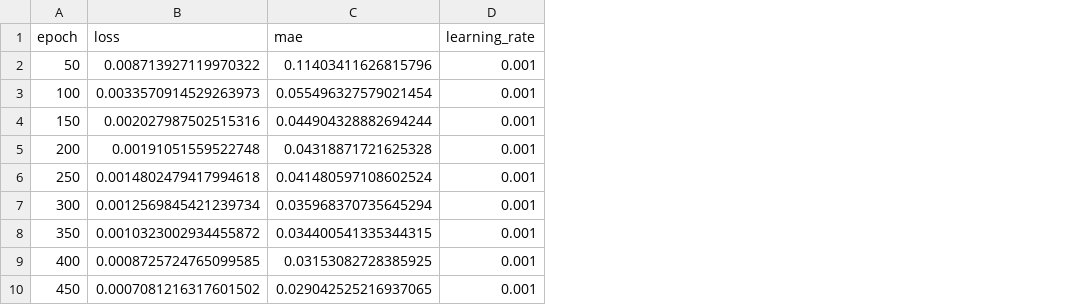
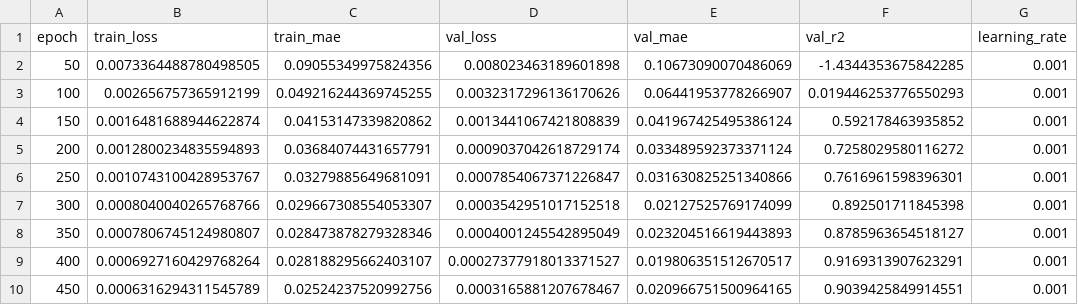
Before and after one commit to CosminIlies/RN_FastestPath, a CSV file: results/training_history.csv, drawn as a sheet; only a part is shown; removed rows and columns are numbered as before the commit, all else as after; the diff covers the shown part only; the diff names each change by its address in the sheet, - before the commit and + after, or states it on an @@ line.

```diff
--- a/results/training_history.csv
+++ b/results/training_history.csv
-column B (loss), rows 2-10: 0.008713927119970322 | 0.0033570914529263973 | 0.002027987502515316 | 0.00191051559522748 | 0.0014802479417994618 | 0.0012569845421239734 | 0.0010323002934455872 | 0.0008725724765099585 | 0.0007081216317601502
-column C (mae), rows 2-10: 0.11403411626815796 | 0.055496327579021454 | 0.044904328882694244 | 0.04318871721625328 | 0.041480597108602524 | 0.035968370735645294 | 0.034400541335344315 | 0.03153082728385925 | 0.029042525216937065
+column B (train_loss), rows 2-10: 0.0073364488780498505 | 0.002656757365912199 | 0.0016481688944622874 | 0.0012800234835594893 | 0.0010743100428953767 | 0.0008040040265768766 | 0.0007806745124980807 | 0.0006927160429768264 | 0.0006316294311545789
+column C (train_mae), rows 2-10: 0.09055349975824356 | 0.049216244369745255 | 0.04153147339820862 | 0.03684074431657791 | 0.03279885649681091 | 0.029667308554053307 | 0.028473878279328346 | 0.028188295662403107 | 0.02524237520992756
+column D (val_loss), rows 2-10: 0.008023463189601898 | 0.0032317296136170626 | 0.0013441067421808839 | 0.0009037042618729174 | 0.0007854067371226847 | 0.0003542951017152518 | 0.0004001245542895049 | 0.00027377918013371527 | 0.0003165881207678467
+column E (val_mae), rows 2-10: 0.10673090070486069 | 0.06441953778266907 | 0.041967425495386124 | 0.033489592373371124 | 0.031630825251340866 | 0.02127525769174099 | 0.023204516619443893 | 0.019806351512670517 | 0.020966751500964165
+column F (val_r2), rows 2-10: -1.4344353675842285 | 0.019446253776550293 | 0.592178463935852 | 0.7258029580116272 | 0.7616961598396301 | 0.892501711845398 | 0.8785963654518127 | 0.9169313907623291 | 0.9039425849914551
```
Also changed, not shown: 42 removed rows elsewhere in this file, 5 other files.
